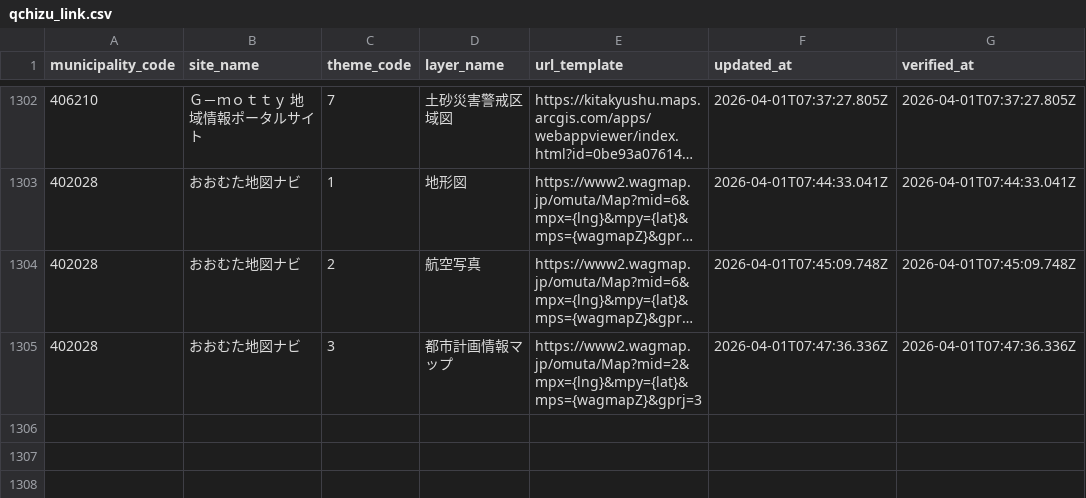
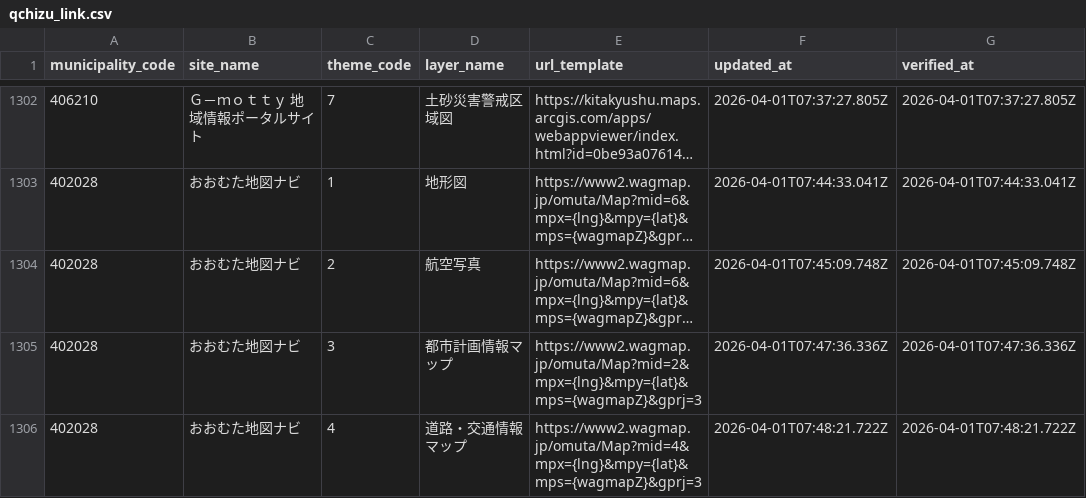
Before and after one commit to qchizu/qchizu_link_csv, a CSV file: data/qchizu_link.csv, drawn as a sheet; only a part is shown, gaps mark what is left out; long unchanged cells end in ….

Commit message:
Update CSV data 2026-04-01T07:48:23.954Z

```diff
--- a/data/qchizu_link.csv
+++ b/data/qchizu_link.csv
@@ -1305 +1305,2 @@ municipality_code,site_name,theme_code,layer_name,url_template,updated_at,verifi
 402028,おおむた地図ナビ,3,都市計画情報マップ,https://www2.wagmap.jp/omuta/Map?mid=2&mpx={lng}&mpy={lat}&mps={wagmapZ}&gprj=3,2026-04-01T07:47:36.336Z,2026-04-01T07:47:36.336Z
+402028,おおむた地図ナビ,4,道路・交通情報マップ,https://www2.wagmap.jp/omuta/Map?mid=4&mpx={lng}&mpy={lat}&mps={wagmapZ}&gprj=3,2026-04-01T07:48:21.722Z,2026-04-01T07:48:21.722Z
```
